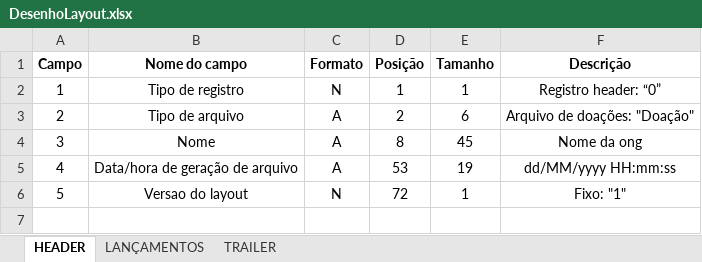
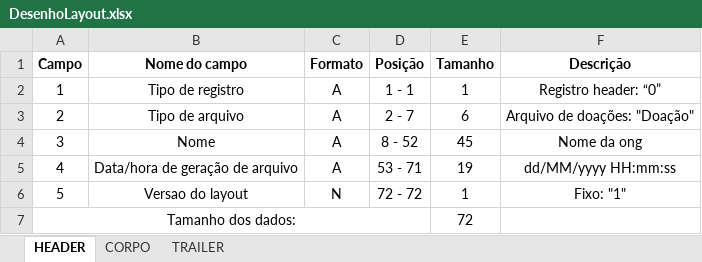
Before and after one commit to apires-roberta/bp, an Excel workbook: docs/DesenhoLayout.xlsx, sheet HEADER, drawn as a sheet; values as stored, in another font and other column widths than the file's, no borders; the diff names each change by its address in the sheet, - before the commit and + after, or states it on an @@ line.

```diff
--- a/docs/DesenhoLayout.xlsx (sheet HEADER)
+++ b/docs/DesenhoLayout.xlsx (sheet HEADER)
-sheet tab: LANÇAMENTOS
+sheet tab: CORPO
-C2 (Formato): N
+C2 (Formato): A
-D2 (Posição): 1
+D2 (Posição): 1 - 1
-D3 (Posição): 2
+D3 (Posição): 2 - 7
-D4 (Posição): 8
+D4 (Posição): 8 - 52
-D5 (Posição): 53
+D5 (Posição): 53 - 71
-D6 (Posição): 72
+D6 (Posição): 72 - 72
+row 7: Tamanho dos dados: |  |  |  | 72
```
Also changed, not shown: sheet CORPO, sheet TRAILER, 7 other files.
